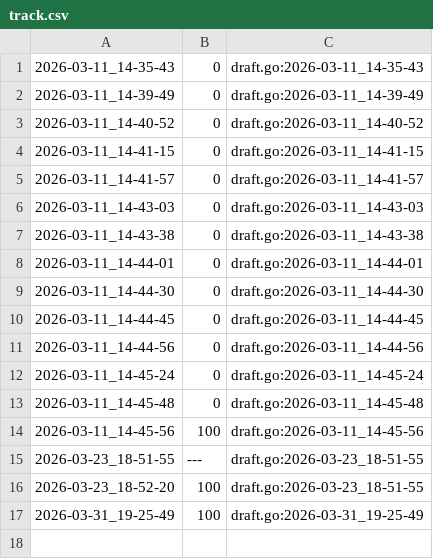
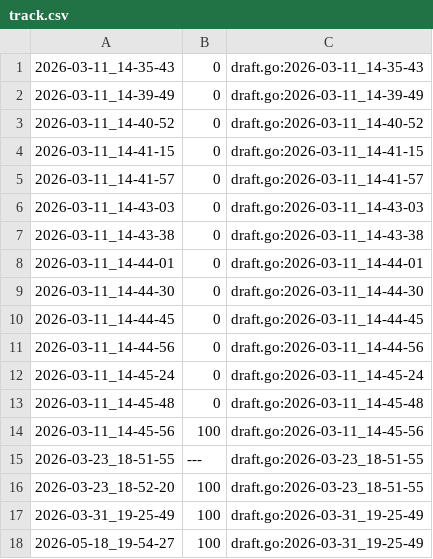
Before and after one commit to qxcode-course/ed-seg-bloco-a-K-Cameos, a CSV file: tko/.tko/track/ed@princesa/track.csv, drawn as a sheet; the diff names each change by its address in the sheet, - before the commit and + after, or states it on an @@ line.

```diff
--- a/tko/.tko/track/ed@princesa/track.csv
+++ b/tko/.tko/track/ed@princesa/track.csv
+row 18: 2026-05-18_19-54-27 | 100 | draft.go:2026-03-31_19-25-49
```
Also changed, not shown: 34 other files.
